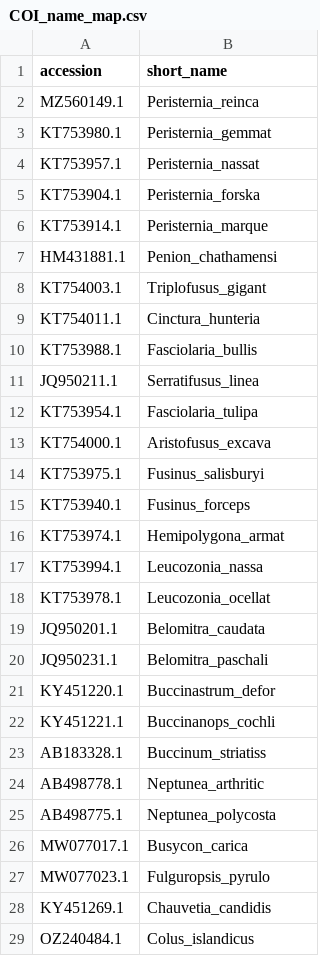
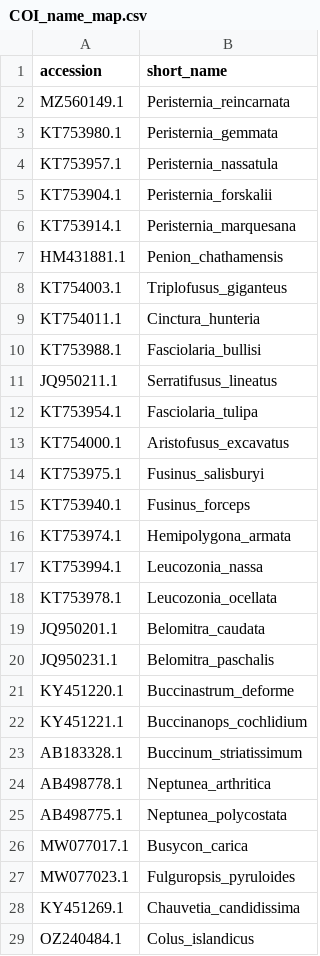
Before and after one commit to CyphomaGenome/GastropodPhylogeneticsProject, a CSV file: histoneH3_and_CytochromeOxidaseSubunit1/gastropod_phylogeny/COI/COI_name_map.csv, drawn as a sheet; only a part is shown; the diff covers the shown part only.

```diff
--- a/histoneH3_and_CytochromeOxidaseSubunit1/gastropod_phylogeny/COI/COI_name_map.csv
+++ b/histoneH3_and_CytochromeOxidaseSubunit1/gastropod_phylogeny/COI/COI_name_map.csv
@@ -1,29 +1,29 @@
 accession,short_name
-MZ560149.1,Peristernia_reinca
-KT753980.1,Peristernia_gemmat
-KT753957.1,Peristernia_nassat
-KT753904.1,Peristernia_forska
-KT753914.1,Peristernia_marque
-HM431881.1,Penion_chathamensi
-KT754003.1,Triplofusus_gigant
+MZ560149.1,Peristernia_reincarnata
+KT753980.1,Peristernia_gemmata
+KT753957.1,Peristernia_nassatula
+KT753904.1,Peristernia_forskalii
+KT753914.1,Peristernia_marquesana
+HM431881.1,Penion_chathamensis
+KT754003.1,Triplofusus_giganteus
 KT754011.1,Cinctura_hunteria
-KT753988.1,Fasciolaria_bullis
-JQ950211.1,Serratifusus_linea
+KT753988.1,Fasciolaria_bullisi
+JQ950211.1,Serratifusus_lineatus
 KT753954.1,Fasciolaria_tulipa
-KT754000.1,Aristofusus_excava
+KT754000.1,Aristofusus_excavatus
 KT753975.1,Fusinus_salisburyi
 KT753940.1,Fusinus_forceps
-KT753974.1,Hemipolygona_armat
+KT753974.1,Hemipolygona_armata
 KT753994.1,Leucozonia_nassa
-KT753978.1,Leucozonia_ocellat
+KT753978.1,Leucozonia_ocellata
 JQ950201.1,Belomitra_caudata
-JQ950231.1,Belomitra_paschali
-KY451220.1,Buccinastrum_defor
-KY451221.1,Buccinanops_cochli
-AB183328.1,Buccinum_striatiss
-AB498778.1,Neptunea_arthritic
-AB498775.1,Neptunea_polycosta
+JQ950231.1,Belomitra_paschalis
+KY451220.1,Buccinastrum_deforme
+KY451221.1,Buccinanops_cochlidium
+AB183328.1,Buccinum_striatissimum
+AB498778.1,Neptunea_arthritica
+AB498775.1,Neptunea_polycostata
 MW077017.1,Busycon_carica
-MW077023.1,Fulguropsis_pyrulo
-KY451269.1,Chauvetia_candidis
+MW077023.1,Fulguropsis_pyruloides
+KY451269.1,Chauvetia_candidissima
 OZ240484.1,Colus_islandicus
```
Also changed, not shown: 9 edited cells elsewhere in this file, histoneH3_and_CytochromeOxidaseSubunit1/gastropod_phylogeny/H3/H3_name_map.csv, 27 other files.
